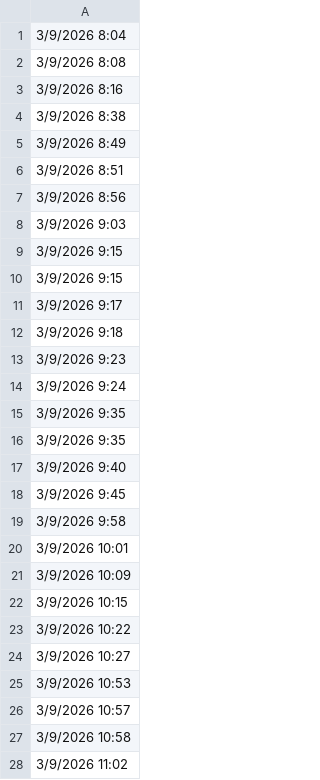
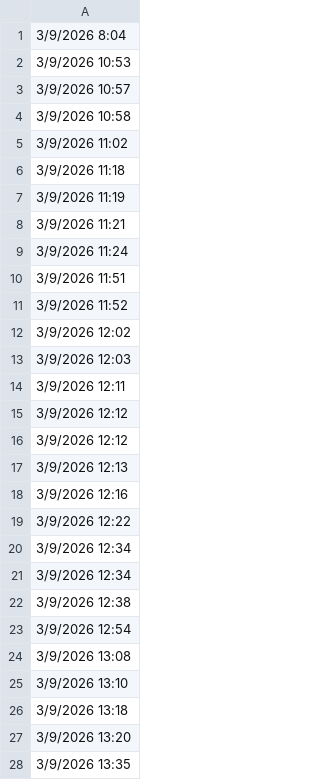
Before and after one commit to lethanhtannhat/tranganhpham, a CSV file: time.csv, drawn as a sheet; only a part is shown; the shorter side is filled out with more unchanged rows; the diff names each change by its address in the sheet, - before the commit and + after, or states it on an @@ line.

```diff
--- a/time.csv
+++ b/time.csv
-row 2: 3/9/2026 8:08
-row 3: 3/9/2026 8:16
-row 4: 3/9/2026 8:38
-row 5: 3/9/2026 8:49
-row 6: 3/9/2026 8:51
-row 7: 3/9/2026 8:56
-row 8: 3/9/2026 9:03
-row 9: 3/9/2026 9:15
-row 10: 3/9/2026 9:15
-row 11: 3/9/2026 9:17
-row 12: 3/9/2026 9:18
-row 13: 3/9/2026 9:23
-row 14: 3/9/2026 9:24
-row 15: 3/9/2026 9:35
-row 16: 3/9/2026 9:35
-row 17: 3/9/2026 9:40
-row 18: 3/9/2026 9:45
-row 19: 3/9/2026 9:58
-row 20: 3/9/2026 10:01
-row 21: 3/9/2026 10:09
-row 22: 3/9/2026 10:15
-row 23: 3/9/2026 10:22
-row 24: 3/9/2026 10:27
```
Also changed, not shown: 1 other file.
